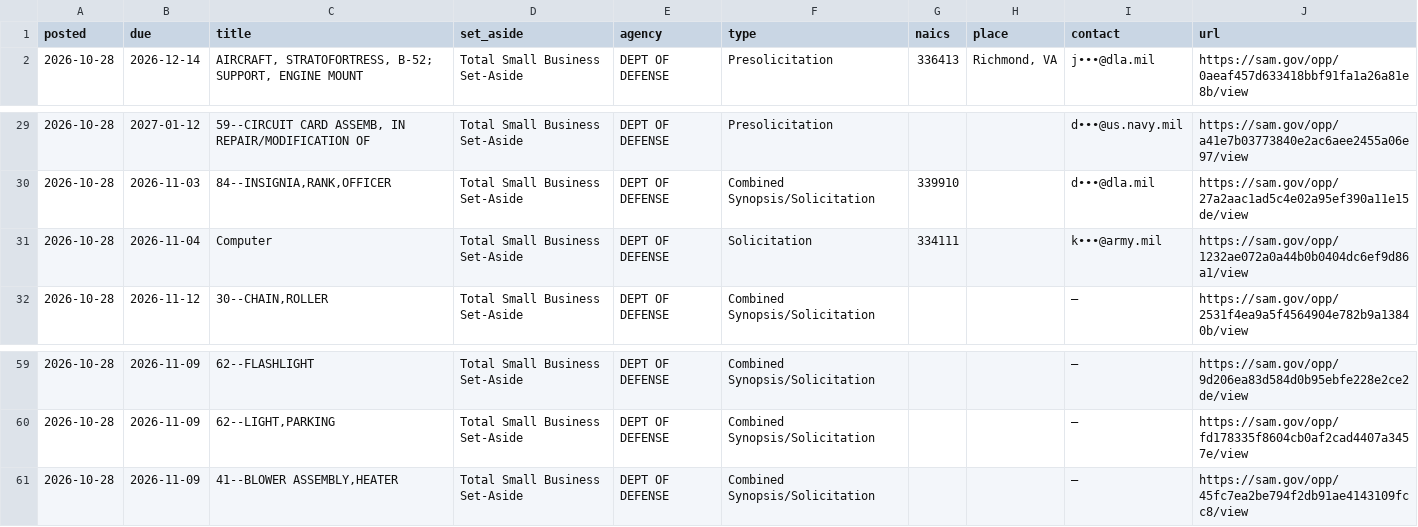
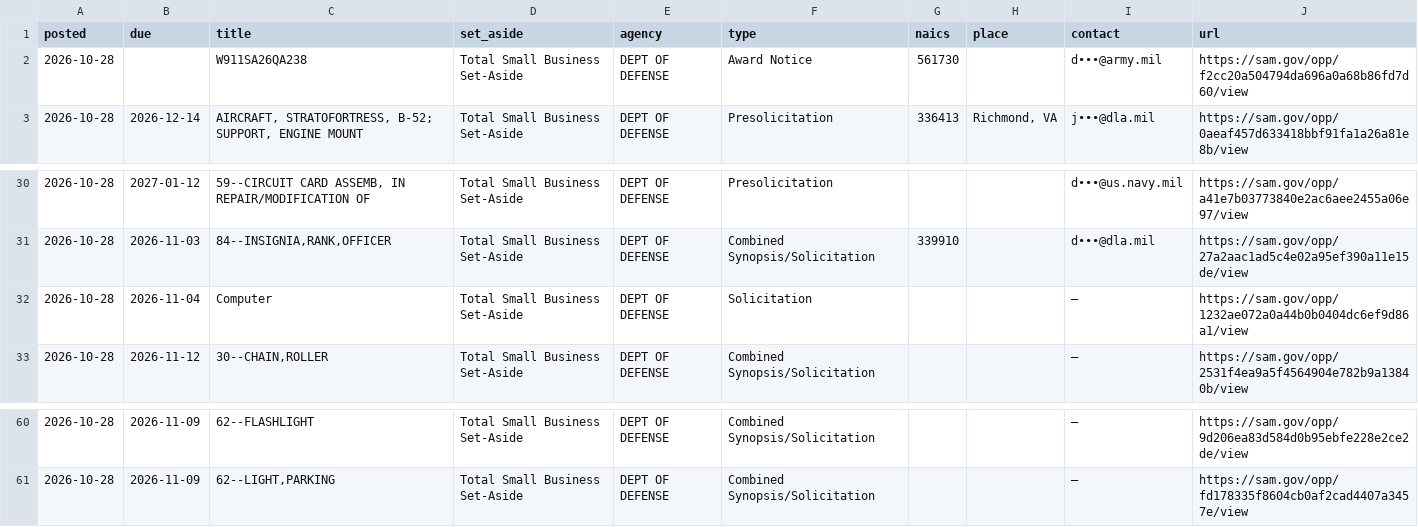
Before and after one commit to Nidhi-bhai/daily-leads, a CSV file: data/sam-gov-set-aside-bids-sample.csv, drawn as a sheet; only a part is shown, gaps mark what is left out.

```diff
--- a/data/sam-gov-set-aside-bids-sample.csv
+++ b/data/sam-gov-set-aside-bids-sample.csv
@@ -1,2 +1,3 @@
 posted,due,title,set_aside,agency,type,naics,place,contact,url
+2026-10-28,,W911SA26QA238,Total Small Business Set-Aside,DEPT OF DEFENSE,Award Notice,561730,,d•••@army.mil,https://sam.gov/opp/f2cc20a504794da696a0a68b86fd7d60/view
 2026-10-28,2026-12-14,"AIRCRAFT, STRATOFORTRESS, B-52; SUPPORT, ENGINE MOUNT",Total Small Business Set-Aside,DEPT OF DEFENSE,Presolicitation,336413,"Richmond, VA",j•••@dla.mil,https://sam.gov/opp/0aeaf457d633418bbf91fa1a26a81e8b/view
@@ -30,3 +31,3 @@ posted,due,title,set_aside,agency,type,naics,place,contact,url
 2026-10-28,2026-11-03,"84--INSIGNIA,RANK,OFFICER",Total Small Business Set-Aside,DEPT OF DEFENSE,Combined Synopsis/Solicitation,339910,,d•••@dla.mil,https://sam.gov/opp/27a2aac1ad5c4e02a95ef390a11e15de/view
-2026-10-28,2026-11-04,Computer,Total Small Business Set-Aside,DEPT OF DEFENSE,Solicitation,334111,,k•••@army.mil,https://sam.gov/opp/1232ae072a0a44b0b0404dc6ef9d86a1/view
+2026-10-28,2026-11-04,Computer,Total Small Business Set-Aside,DEPT OF DEFENSE,Solicitation,,,—,https://sam.gov/opp/1232ae072a0a44b0b0404dc6ef9d86a1/view
 2026-10-28,2026-11-12,"30--CHAIN,ROLLER",Total Small Business Set-Aside,DEPT OF DEFENSE,Combined Synopsis/Solicitation,,,—,https://sam.gov/opp/2531f4ea9a5f4564904e782b9a13840b/view
@@ -60,2 +61 @@ posted,due,title,set_aside,agency,type,naics,place,contact,url
 2026-10-28,2026-11-09,"62--LIGHT,PARKING",Total Small Business Set-Aside,DEPT OF DEFENSE,Combined Synopsis/Solicitation,,,—,https://sam.gov/opp/fd178335f8604cb0af2cad4407a3457e/view
-2026-10-28,2026-11-09,"41--BLOWER ASSEMBLY,HEATER",Total Small Business Set-Aside,DEPT OF DEFENSE,Combined Synopsis/Solicitation,,,—,https://sam.gov/opp/45fc7ea2be794f2db91ae4143109fcc8/view
```
Also changed, not shown: 6 other files.
